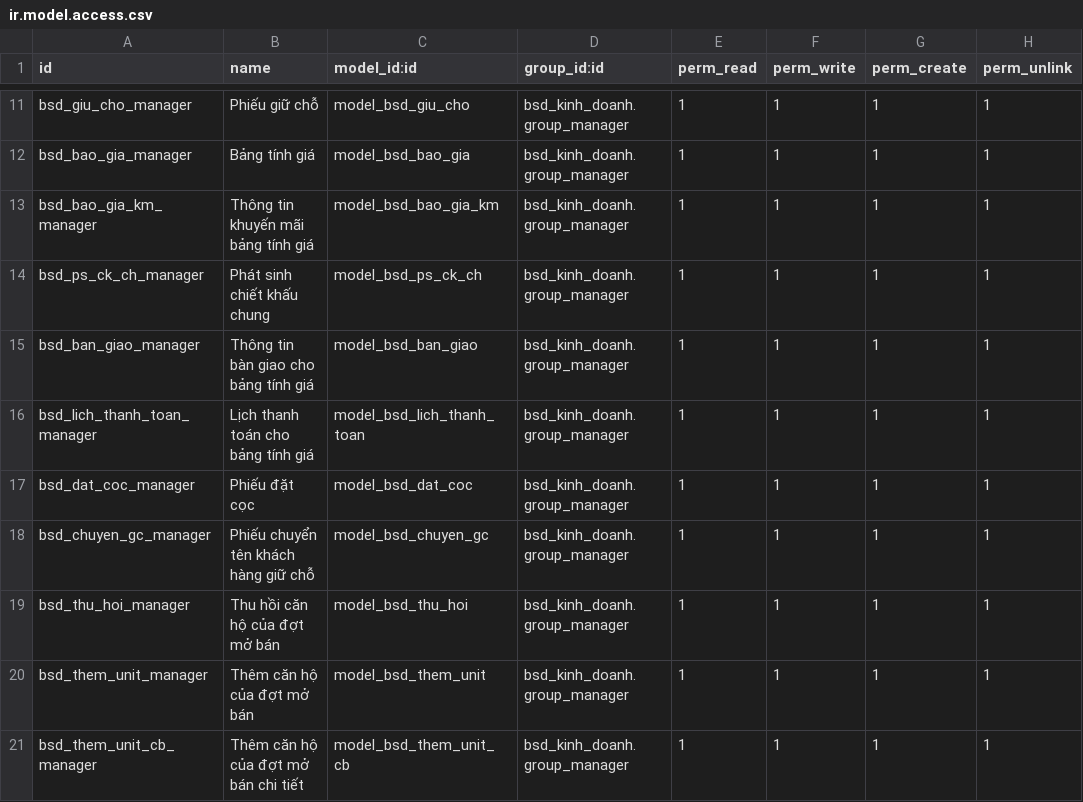
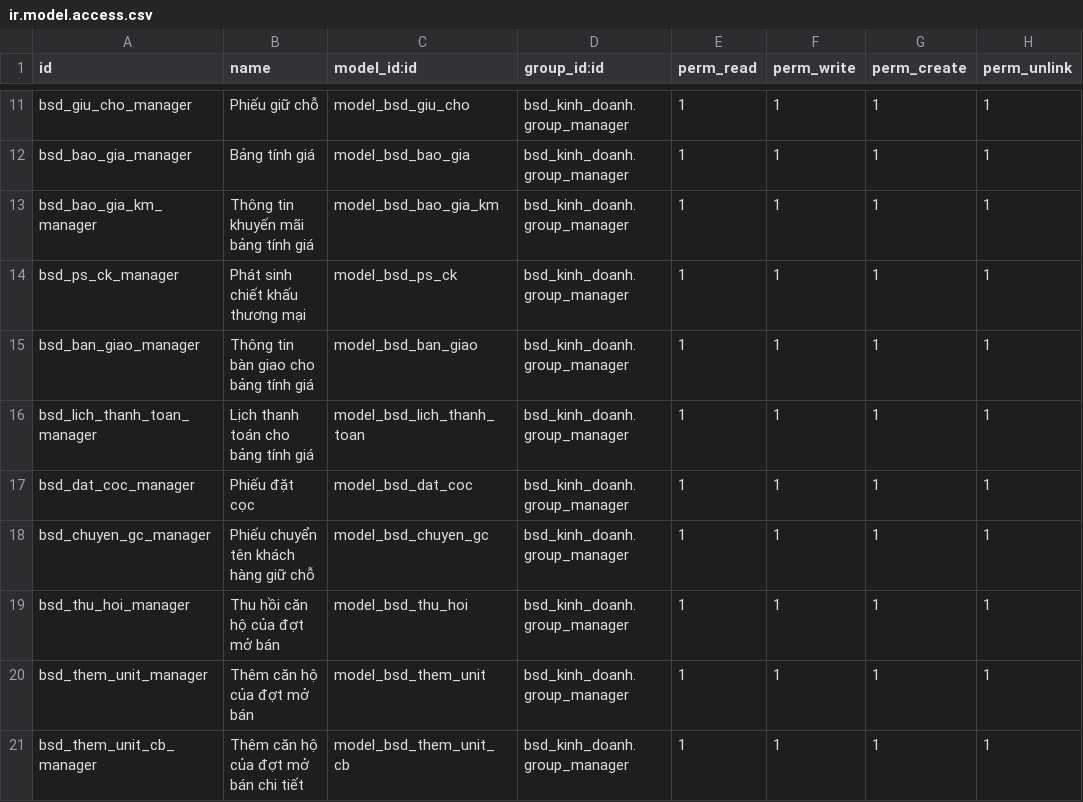
Before and after one commit to bsdinsights/realestate, a CSV file: bsd_kinh_doanh/security/ir.model.access.csv, drawn as a sheet; only a part is shown, gaps mark what is left out.

Commit message:
Thêm thẻ chiết khấu và chiết khấu đặc biệt màn hình đặt cọc

```diff
--- a/bsd_kinh_doanh/security/ir.model.access.csv
+++ b/bsd_kinh_doanh/security/ir.model.access.csv
@@ -13,3 +13,3 @@ bsd_bao_gia_manager, Bảng tính giá,model_bsd_bao_gia,bsd_kinh_doanh.group_ma
 bsd_bao_gia_km_manager, Thông tin khuyến mãi bảng tính giá,model_bsd_bao_gia_km,bsd_kinh_doanh.group_manager,1,1,1,1
-bsd_ps_ck_ch_manager, Phát sinh chiết khấu chung,model_bsd_ps_ck_ch,bsd_kinh_doanh.group_manager,1,1,1,1
+bsd_ps_ck_manager, Phát sinh chiết khấu thương mại,model_bsd_ps_ck,bsd_kinh_doanh.group_manager,1,1,1,1
 bsd_ban_giao_manager,Thông tin bàn giao cho bảng tính giá,model_bsd_ban_giao,bsd_kinh_doanh.group_manager,1,1,1,1
```
Also changed, not shown: 7 other files.
